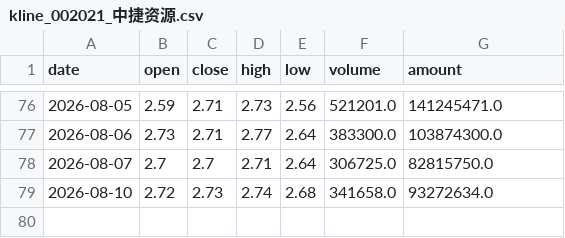
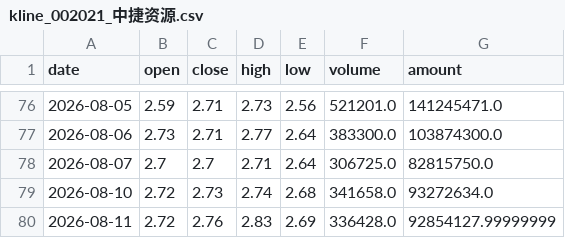
Before and after one commit to yisilian/stock-analyzer, a CSV file: docs/csv_archive/kline_002021_中捷资源.csv, drawn as a sheet; only a part is shown, gaps mark what is left out.

```diff
--- a/docs/csv_archive/kline_002021_中捷资源.csv
+++ b/docs/csv_archive/kline_002021_中捷资源.csv
@@ -79 +79,2 @@
 2026-08-10,2.72,2.73,2.74,2.68,341658.0,93272634.0
+2026-08-11,2.72,2.76,2.83,2.69,336428.0,92854127.99999999
```
Also changed, not shown: docs/csv_archive/kline_000070_特发信息.csv, docs/csv_archive/kline_600246_万通发展.csv, 7 other files.
